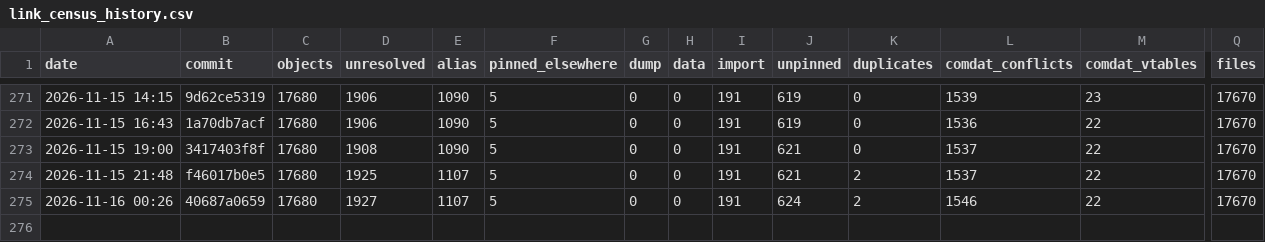
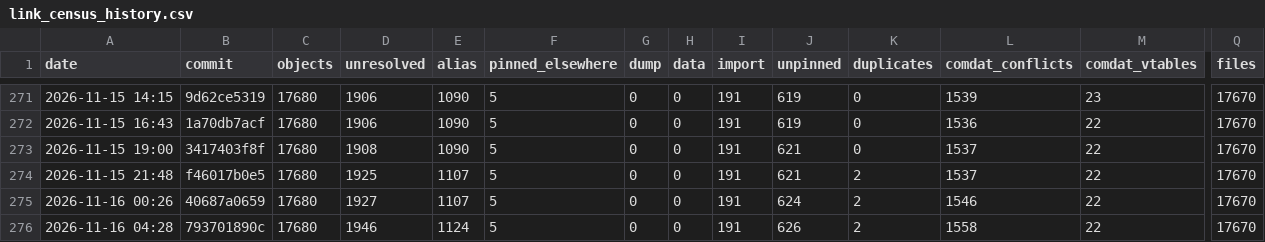
Before and after one commit to Open-BFME/Open-BFME-2, a CSV file: reverse/link_census_history.csv, drawn as a sheet; only a part is shown, gaps mark what is left out; rows hold the shown columns only; the diff names each change by its address in the sheet, - before the commit and + after, or states it on an @@ line.

Commit message:
link_census: census 2026-11-16 04:34:51 UTC at 793701890cd24dced41ecbc12f60894a4415657f
Census command: python3 tools/link_census.py --build --history (on a boat.dev sandbox)

```diff
--- a/reverse/link_census_history.csv
+++ b/reverse/link_census_history.csv
+row 276: 2026-11-16 04:28 | 793701890c | 17680 | 1946 | 1124 | 5 | 0 | 0 | 191 | 626 | 2 | 1558 | 22 | 17670
```
Also changed, not shown: 1 other file.
